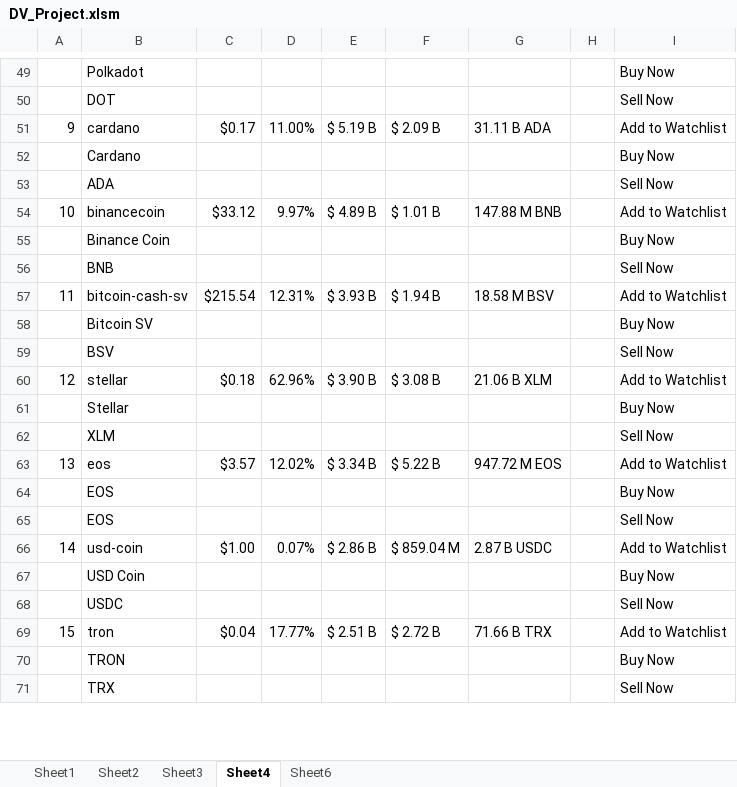
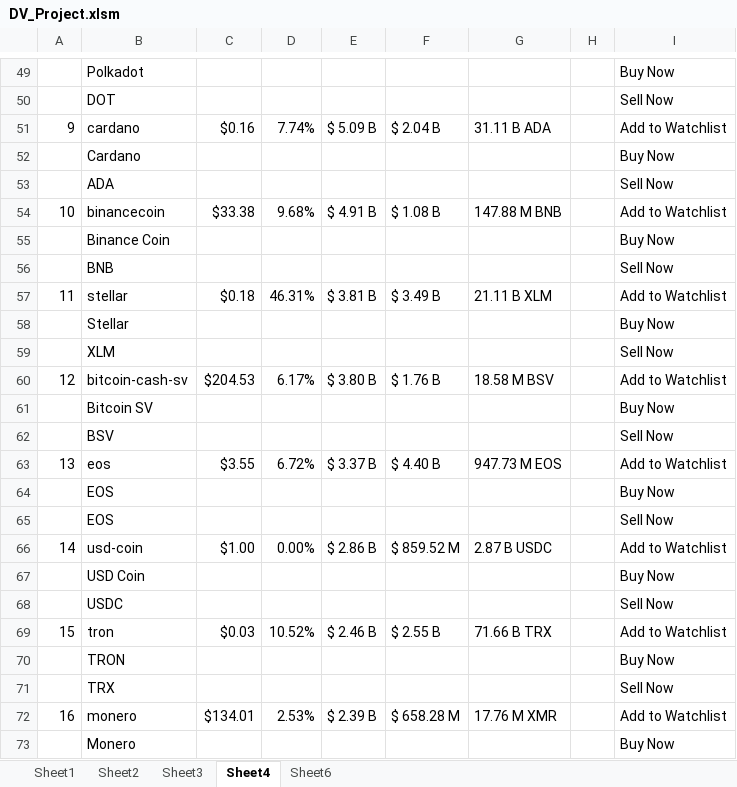
Before and after one commit to bandiajay/DataStreamingVisualization, an Excel workbook: DV_Project.xlsm, sheet Sheet4, drawn as a sheet; only a part is shown, gaps mark what is left out; values as stored, in another font and other column widths than the file's, no borders; removed rows and columns are numbered as before the commit, all else as after; the diff covers the shown part only; the diff names each change by its address in the sheet, - before the commit and + after, or states it on an @@ line.

```diff
--- a/DV_Project.xlsm (sheet Sheet4)
+++ b/DV_Project.xlsm (sheet Sheet4)
-C51: $0.17
+C51: $0.16
-D51: 11.00%
+D51: 7.74%
-E51: $ 5.19 B
+E51: $ 5.09 B
-F51: $ 2.09 B
+F51: $ 2.04 B
-C54: $33.12
+C54: $33.38
-D54: 9.97%
+D54: 9.68%
-E54: $ 4.89 B
+E54: $ 4.91 B
-F54: $ 1.01 B
+F54: $ 1.08 B
+row 57: 11 | stellar | $0.18 | 46.31% | $ 3.81 B | $ 3.49 B | 21.11 B XLM |  | Add to Watchlist
@@ row 61 moved to row 58: Stellar @@
@@ row 62 moved to row 59: XLM @@
-A60: 11
+A60: 12
-C60: $215.54
+C60: $204.53
-D60: 12.31%
+D60: 6.17%
-E60: $ 3.93 B
+E60: $ 3.80 B
-F60: $ 1.94 B
+F60: $ 1.76 B
-row 60: 12 | stellar | $0.18 | 62.96% | $ 3.90 B | $ 3.08 B | 21.06 B XLM |  | Add to Watchlist
-C63: $3.57
+C63: $3.55
-D63: 12.02%
+D63: 6.72%
-E63: $ 3.34 B
+E63: $ 3.37 B
-F63: $ 5.22 B
+F63: $ 4.40 B
-G63: 947.72 M EOS
+G63: 947.73 M EOS
-D66: 0.07%
+D66: 0.00%
-F66: $ 859.04 M
+F66: $ 859.52 M
-C69: $0.04
+C69: $0.03
-D69: 17.77%
+D69: 10.52%
-E69: $ 2.51 B
+E69: $ 2.46 B
-F69: $ 2.72 B
+F69: $ 2.55 B
+row 72: 16 | monero | $134.01 | 2.53% | $ 2.39 B | $ 658.28 M | 17.76 M XMR |  | Add to Watchlist
@@ row 76 moved to row 73: Monero @@
```
Also changed, not shown: 25 added rows, 26 removed rows, 49 moved rows and 282 edited cells elsewhere in this sheet, sheet Sheet6, sheet Sheet1, sheet Sheet2, sheet Sheet3.
